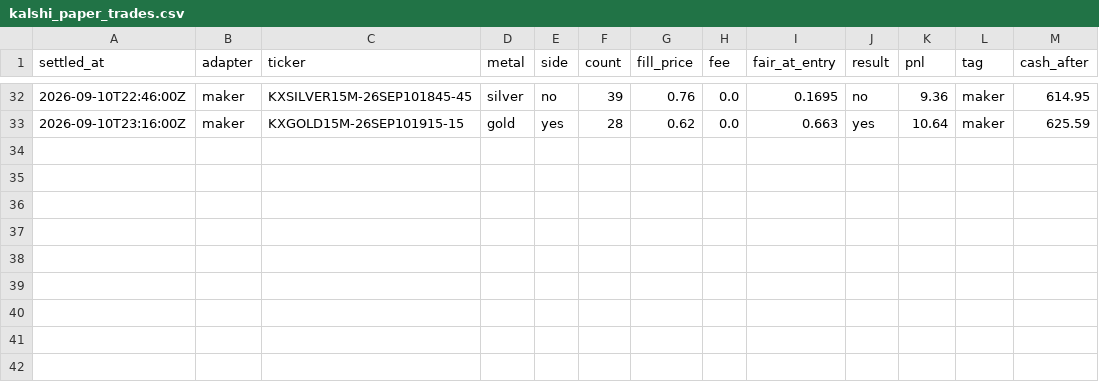
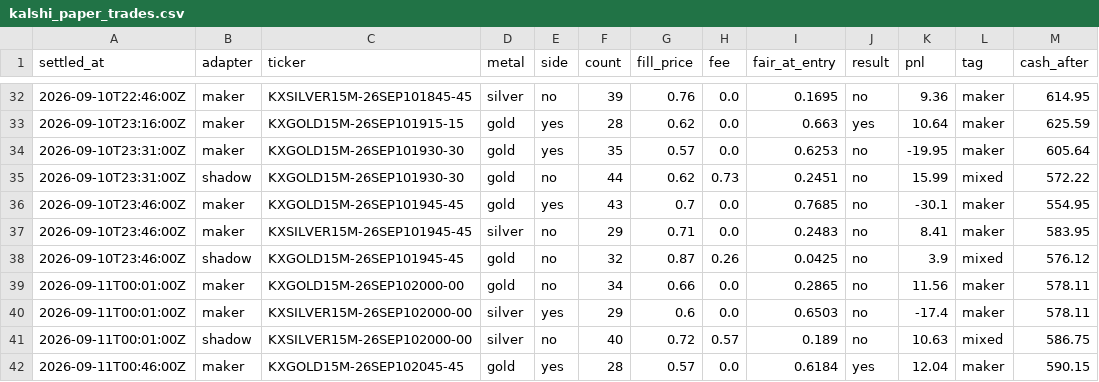
Before and after one commit to vinilpolepalli/quantfirm, a CSV file: state/kalshi_paper_trades.csv, drawn as a sheet; only a part is shown, gaps mark what is left out; the diff names each change by its address in the sheet, - before the commit and + after, or states it on an @@ line.

```diff
--- a/state/kalshi_paper_trades.csv
+++ b/state/kalshi_paper_trades.csv
+row 34: 2026-09-10T23:31:00Z | maker | KXGOLD15M-26SEP101930-30 | gold | yes | 35 | 0.57 | 0.0 | 0.6253 | no | -19.95 | maker | 605.64
+row 35: 2026-09-10T23:31:00Z | shadow | KXGOLD15M-26SEP101930-30 | gold | no | 44 | 0.62 | 0.73 | 0.2451 | no | 15.99 | mixed | 572.22
+row 36: 2026-09-10T23:46:00Z | maker | KXGOLD15M-26SEP101945-45 | gold | yes | 43 | 0.7 | 0.0 | 0.7685 | no | -30.1 | maker | 554.95
+row 37: 2026-09-10T23:46:00Z | maker | KXSILVER15M-26SEP101945-45 | silver | no | 29 | 0.71 | 0.0 | 0.2483 | no | 8.41 | maker | 583.95
+row 38: 2026-09-10T23:46:00Z | shadow | KXGOLD15M-26SEP101945-45 | gold | no | 32 | 0.87 | 0.26 | 0.0425 | no | 3.9 | mixed | 576.12
+row 39: 2026-09-11T00:01:00Z | maker | KXGOLD15M-26SEP102000-00 | gold | no | 34 | 0.66 | 0.0 | 0.2865 | no | 11.56 | maker | 578.11
+row 40: 2026-09-11T00:01:00Z | maker | KXSILVER15M-26SEP102000-00 | silver | yes | 29 | 0.6 | 0.0 | 0.6503 | no | -17.4 | maker | 578.11
+row 41: 2026-09-11T00:01:00Z | shadow | KXSILVER15M-26SEP102000-00 | silver | no | 40 | 0.72 | 0.57 | 0.189 | no | 10.63 | mixed | 586.75
+row 42: 2026-09-11T00:46:00Z | maker | KXGOLD15M-26SEP102045-45 | gold | yes | 28 | 0.57 | 0.0 | 0.6184 | yes | 12.04 | maker | 590.15
```
Also changed, not shown: 1 other file.
